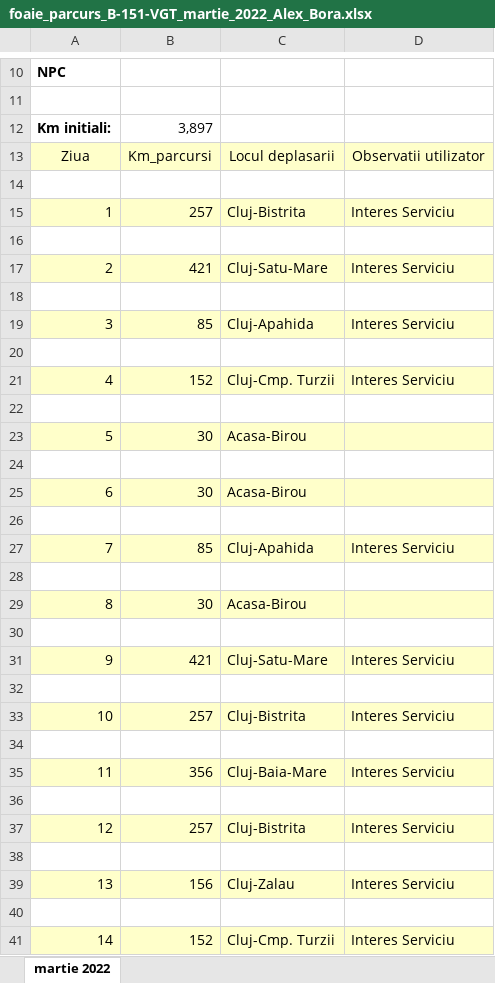
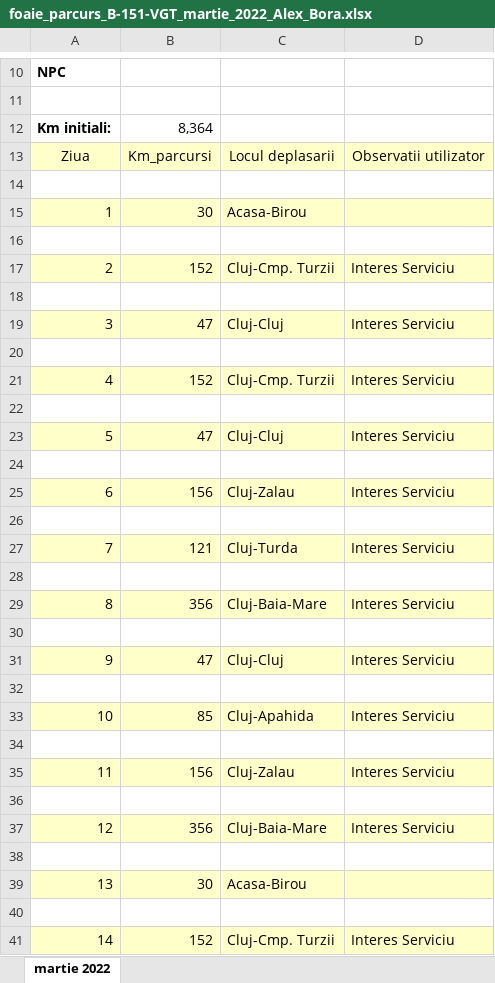
Before and after one commit to alexbora/parcurs, an Excel workbook: foaie_parcurs_B-151-VGT_martie_2022_Alex_Bora.xlsx, sheet martie 2022, drawn as a sheet; only a part is shown, gaps mark what is left out; values as stored, in another font and other column widths than the file's, no borders; charts and pictures not drawn; removed rows and columns are numbered as before the commit, all else as after; the diff covers the shown part only; the diff names each change by its address in the sheet, - before the commit and + after, or states it on an @@ line.

```diff
--- a/foaie_parcurs_B-151-VGT_martie_2022_Alex_Bora.xlsx (sheet martie 2022)
+++ b/foaie_parcurs_B-151-VGT_martie_2022_Alex_Bora.xlsx (sheet martie 2022)
-B12: 3,897
+B12: 8,364
-B15: 257
+B15: 30
-C15: Cluj-Bistrita
+C15: Acasa-Birou
-D15: Interes Serviciu
+D15: (empty)
-B17: 421
+B17: 152
-C17: Cluj-Satu-Mare
+C17: Cluj-Cmp. Turzii
-B19: 85
+B19: 47
-C19: Cluj-Apahida
+C19: Cluj-Cluj
-row 23: 5 | 30 | Acasa-Birou
+row 23: 5 | 47 | Cluj-Cluj | Interes Serviciu
-row 25: 6 | 30 | Acasa-Birou
+row 25: 6 | 156 | Cluj-Zalau | Interes Serviciu
-B27: 85
+B27: 121
-C27: Cluj-Apahida
+C27: Cluj-Turda
-B29: 30
+B29: 356
-C29: Acasa-Birou
+C29: Cluj-Baia-Mare
-D29: (empty)
+D29: Interes Serviciu
-B31: 421
+B31: 47
-C31: Cluj-Satu-Mare
+C31: Cluj-Cluj
-B33: 257
+B33: 85
-C33: Cluj-Bistrita
+C33: Cluj-Apahida
-B35: 356
+B35: 156
-C35: Cluj-Baia-Mare
+C35: Cluj-Zalau
-B37: 257
+B37: 356
-C37: Cluj-Bistrita
+C37: Cluj-Baia-Mare
-row 39: 13 | 156 | Cluj-Zalau | Interes Serviciu
+row 39: 13 | 30 | Acasa-Birou
```
Also changed, not shown: 7 added rows, 7 removed rows and 21 edited cells elsewhere in this sheet, 1 other file.
